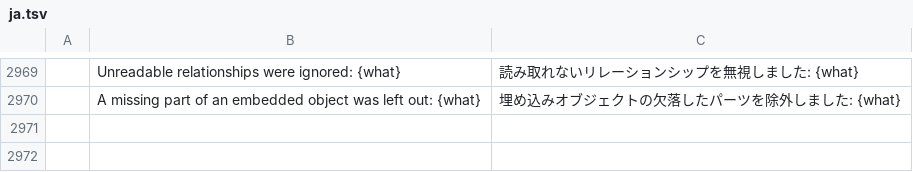
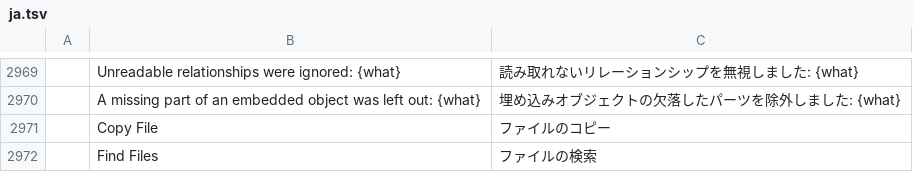
Before and after one commit to chatraweechai/doc4me, a TSV file: crates/ui-egui/src/i18n/ja.tsv, drawn as a sheet; only a part is shown, gaps mark what is left out; the diff names each change by its address in the sheet, - before the commit and + after, or states it on an @@ line.

```diff
--- a/crates/ui-egui/src/i18n/ja.tsv
+++ b/crates/ui-egui/src/i18n/ja.tsv
+row 2971:  | Copy File | ファイルのコピー
+row 2972:  | Find Files | ファイルの検索
```
Also changed, not shown: crates/ui-egui/src/i18n/ru.tsv, crates/ui-egui/src/i18n/sr.tsv, 31 other files.
